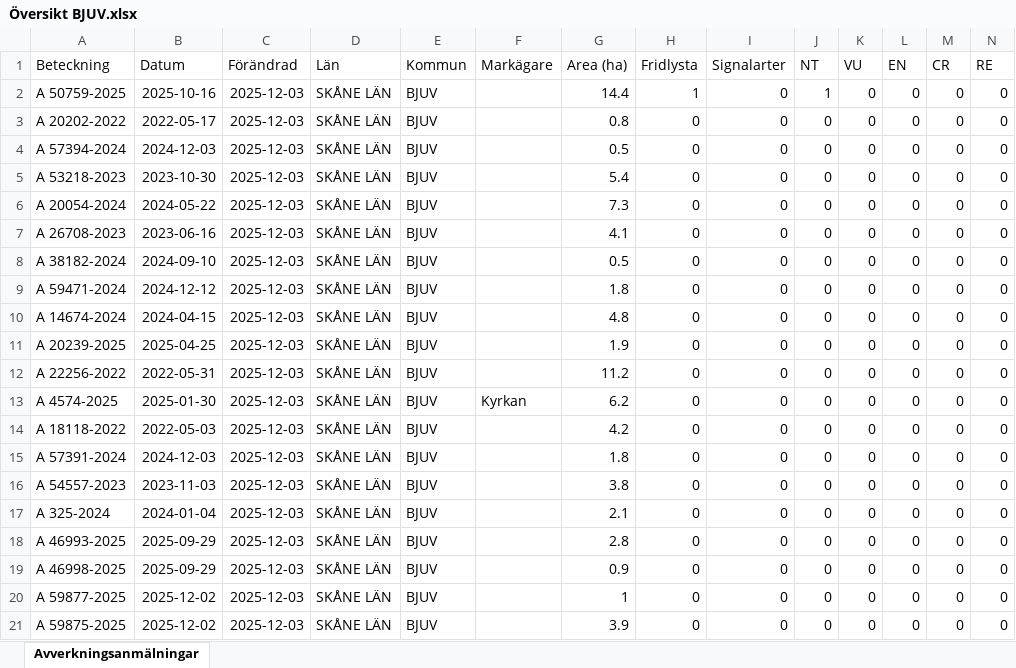
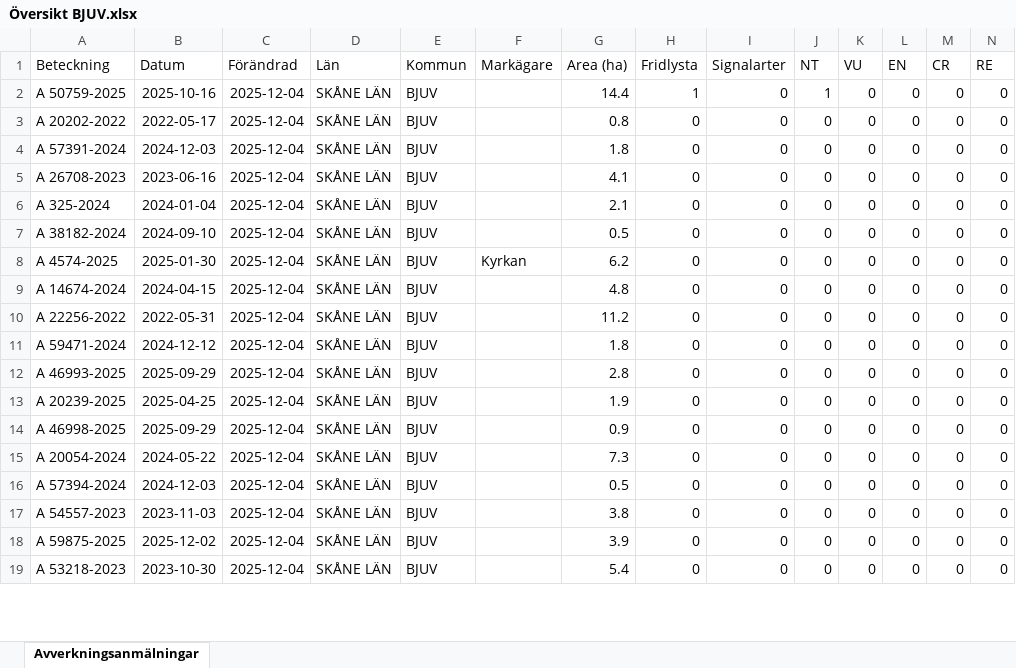
Before and after one commit to klasma/Logging_1260, an Excel workbook: Översikt BJUV.xlsx, sheet Avverkningsanmälningar, drawn as a sheet; only a part is shown; values as stored, in another font and other column widths than the file's, no borders; removed rows and columns are numbered as before the commit, all else as after; rows hold the shown columns only; the diff covers the shown part only; the diff names each change by its address in the sheet, - before the commit and + after, or states it on an @@ line.

```diff
--- a/Översikt BJUV.xlsx (sheet Avverkningsanmälningar)
+++ b/Översikt BJUV.xlsx (sheet Avverkningsanmälningar)
-C2:C4 (Förändrad): 2025-12-03
+C2:C4 (Förändrad): 2025-12-04
-A4 (Beteckning): A 57394-2024
+A4 (Beteckning): A 57391-2024
-G4 (Area (ha)): 0.5
+G4 (Area (ha)): 1.8
-row 5: A 53218-2023 | 2023-10-30 | 2025-12-03 | SKÅNE LÄN | BJUV |  | 5.4 | 0 | 0 | 0 | 0 | 0 | 0 | 0
-row 6: A 20054-2024 | 2024-05-22 | 2025-12-03 | SKÅNE LÄN | BJUV |  | 7.3 | 0 | 0 | 0 | 0 | 0 | 0 | 0
-C5 (Förändrad): 2025-12-03
+C5 (Förändrad): 2025-12-04
+row 6: A 325-2024 | 2024-01-04 | 2025-12-04 | SKÅNE LÄN | BJUV |  | 2.1 | 0 | 0 | 0 | 0 | 0 | 0 | 0
-C7:C9 (Förändrad): 2025-12-03
+C7:C9 (Förändrad): 2025-12-04
-A8 (Beteckning): A 59471-2024
+A8 (Beteckning): A 4574-2025
-B8 (Datum): 2024-12-12
+B8 (Datum): 2025-01-30
-F8 (Markägare): (empty)
+F8 (Markägare): Kyrkan
-G8 (Area (ha)): 1.8
+G8 (Area (ha)): 6.2
-row 11: A 20239-2025 | 2025-04-25 | 2025-12-03 | SKÅNE LÄN | BJUV |  | 1.9 | 0 | 0 | 0 | 0 | 0 | 0 | 0
-C10 (Förändrad): 2025-12-03
+C10 (Förändrad): 2025-12-04
-row 13: A 4574-2025 | 2025-01-30 | 2025-12-03 | SKÅNE LÄN | BJUV | Kyrkan | 6.2 | 0 | 0 | 0 | 0 | 0 | 0 | 0
-row 14: A 18118-2022 | 2022-05-03 | 2025-12-03 | SKÅNE LÄN | BJUV |  | 4.2 | 0 | 0 | 0 | 0 | 0 | 0 | 0
-A11 (Beteckning): A 57391-2024
+A11 (Beteckning): A 59471-2024
-B11 (Datum): 2024-12-03
+B11 (Datum): 2024-12-12
-C11 (Förändrad): 2025-12-03
+C11 (Förändrad): 2025-12-04
-row 16: A 54557-2023 | 2023-11-03 | 2025-12-03 | SKÅNE LÄN | BJUV |  | 3.8 | 0 | 0 | 0 | 0 | 0 | 0 | 0
-row 17: A 325-2024 | 2024-01-04 | 2025-12-03 | SKÅNE LÄN | BJUV |  | 2.1 | 0 | 0 | 0 | 0 | 0 | 0 | 0
-C12 (Förändrad): 2025-12-03
+C12 (Förändrad): 2025-12-04
+row 13: A 20239-2025 | 2025-04-25 | 2025-12-04 | SKÅNE LÄN | BJUV |  | 1.9 | 0 | 0 | 0 | 0 | 0 | 0 | 0
-C14 (Förändrad): 2025-12-03
+C14 (Förändrad): 2025-12-04
+row 15: A 20054-2024 | 2024-05-22 | 2025-12-04 | SKÅNE LÄN | BJUV |  | 7.3 | 0 | 0 | 0 | 0 | 0 | 0 | 0
-A16 (Beteckning): A 59877-2025
+A16 (Beteckning): A 57394-2024
-B16 (Datum): 2025-12-02
+B16 (Datum): 2024-12-03
-C16 (Förändrad): 2025-12-03
+C16 (Förändrad): 2025-12-04
-G16 (Area (ha)): 1
+G16 (Area (ha)): 0.5
+row 17: A 54557-2023 | 2023-11-03 | 2025-12-04 | SKÅNE LÄN | BJUV |  | 3.8 | 0 | 0 | 0 | 0 | 0 | 0 | 0
-C18 (Förändrad): 2025-12-03
+C18 (Förändrad): 2025-12-04
+row 19: A 53218-2023 | 2023-10-30 | 2025-12-04 | SKÅNE LÄN | BJUV |  | 5.4 | 0 | 0 | 0 | 0 | 0 | 0 | 0
```
Also changed, not shown: 2 added rows and 1 edited cell elsewhere in this sheet, artfynd/A 50759-2025 artfynd.xlsx, 6 other files.
